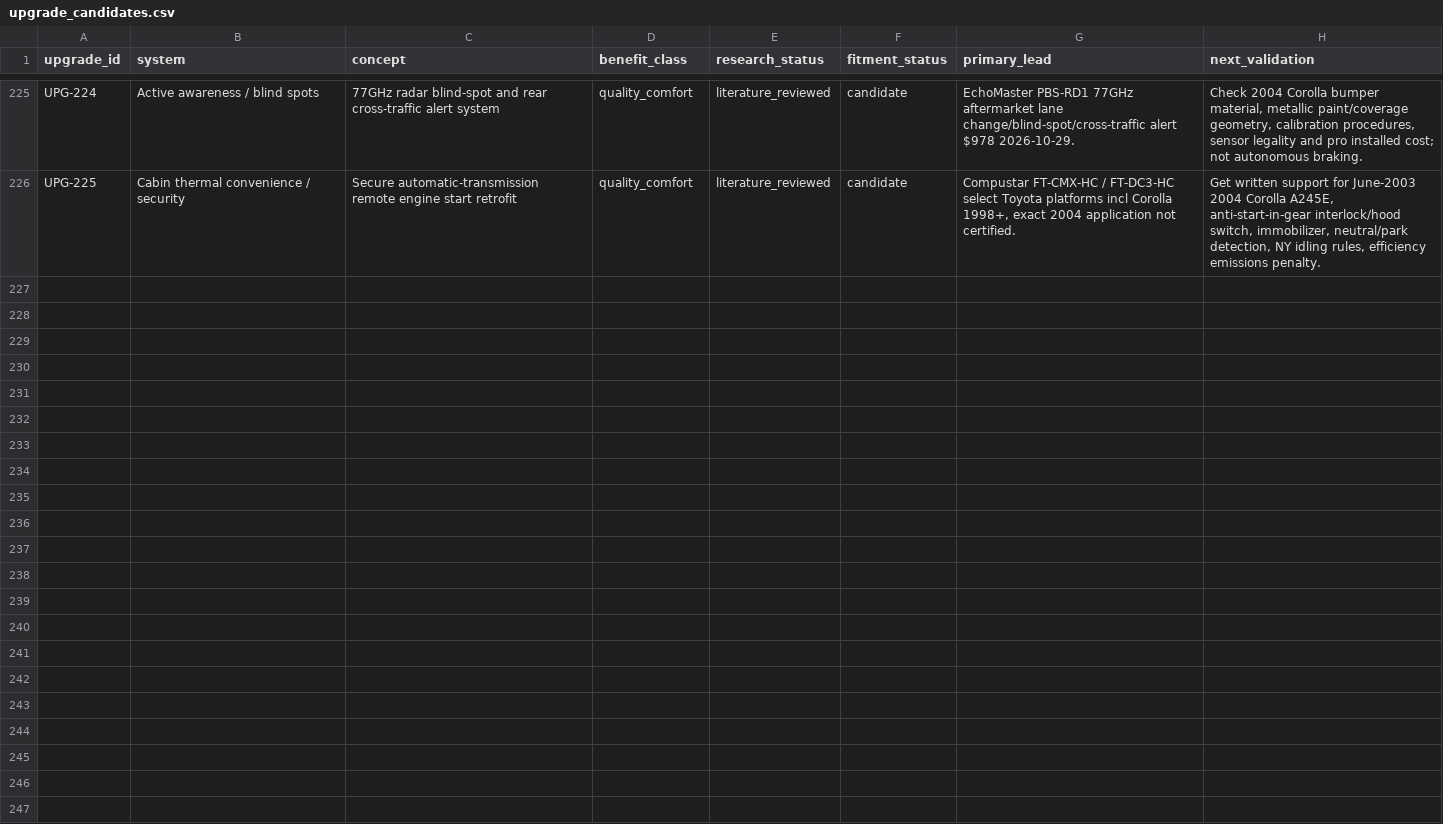
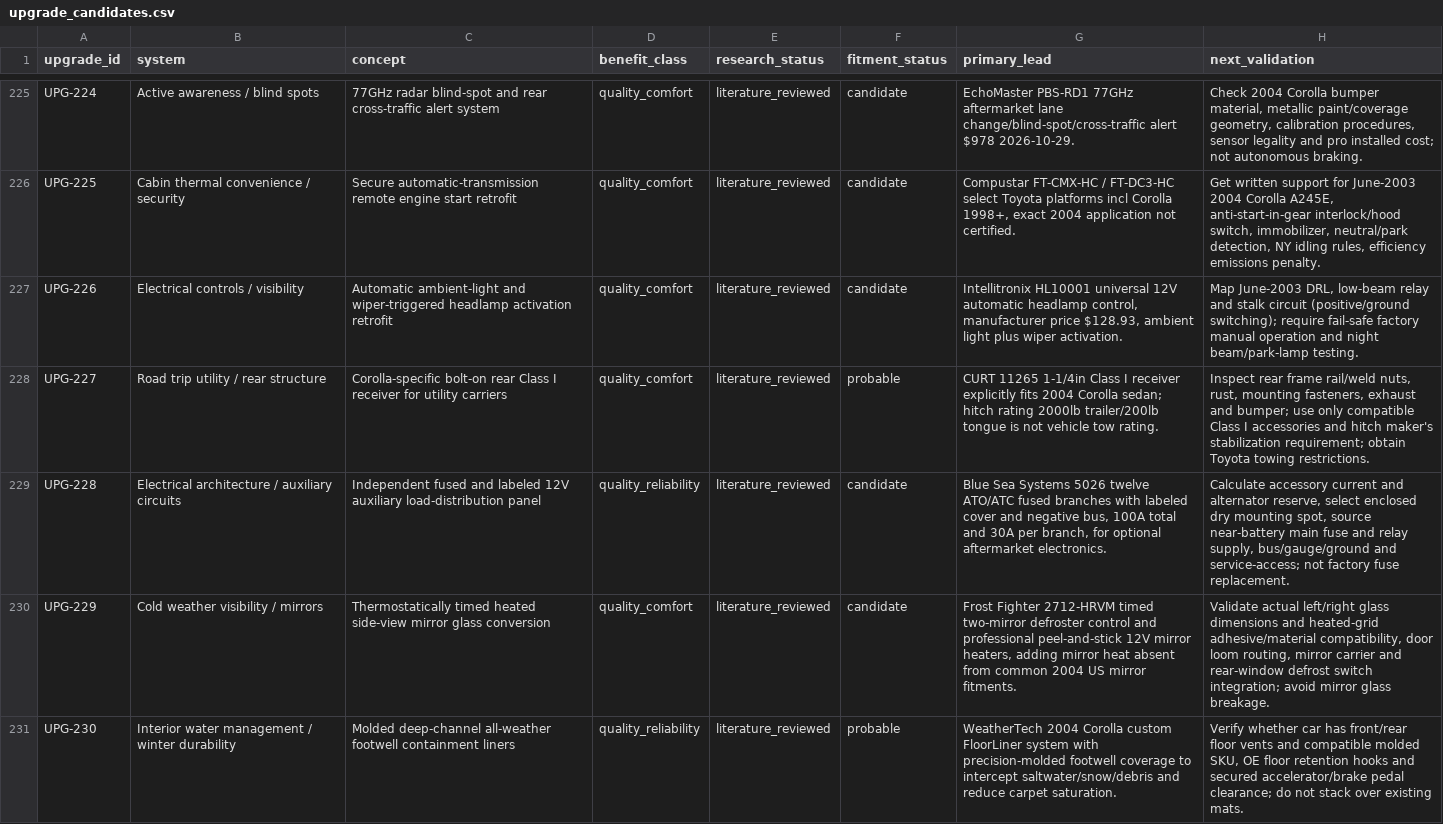
Before and after one commit to 79cbd8hmgj-wq/Felicity, a CSV file: database/upgrade_candidates.csv, drawn as a sheet; only a part is shown, gaps mark what is left out.

Commit message:
research: discover five additional new Corolla systems, 226-230

```diff
--- a/database/upgrade_candidates.csv
+++ b/database/upgrade_candidates.csv
@@ -226 +226,6 @@ UPG-224,Active awareness / blind spots,77GHz radar blind-spot and rear cross-tra
 UPG-225,Cabin thermal convenience / security,Secure automatic-transmission remote engine start retrofit,quality_comfort,literature_reviewed,candidate,"Compustar FT-CMX-HC / FT-DC3-HC select Toyota platforms incl Corolla 1998+, exact 2004 application not certified.","Get written support for June-2003 2004 Corolla A245E, anti-start-in-gear interlock/hood switch, immobilizer, neutral/park detection, NY idling rules, efficiency emissions penalty."
+UPG-226,Electrical controls / visibility,Automatic ambient-light and wiper-triggered headlamp activation retrofit,quality_comfort,literature_reviewed,candidate,"Intellitronix HL10001 universal 12V automatic headlamp control, manufacturer price $128.93, ambient light plus wiper activation.","Map June-2003 DRL, low-beam relay and stalk circuit (positive/ground switching); require fail-safe factory manual operation and night beam/park-lamp testing."
+UPG-227,Road trip utility / rear structure,Corolla-specific bolt-on rear Class I receiver for utility carriers,quality_comfort,literature_reviewed,probable,CURT 11265 1-1/4in Class I receiver explicitly fits 2004 Corolla sedan; hitch rating 2000lb trailer/200lb tongue is not vehicle tow rating.,"Inspect rear frame rail/weld nuts, rust, mounting fasteners, exhaust and bumper; use only compatible Class I accessories and hitch maker's stabilization requirement; obtain Toyota towing restrictions."
+UPG-228,Electrical architecture / auxiliary circuits,Independent fused and labeled 12V auxiliary load-distribution panel,quality_reliability,literature_reviewed,candidate,"Blue Sea Systems 5026 twelve ATO/ATC fused branches with labeled cover and negative bus, 100A total and 30A per branch, for optional aftermarket electronics.","Calculate accessory current and alternator reserve, select enclosed dry mounting spot, source near-battery main fuse and relay supply, bus/gauge/ground and service-access; not factory fuse replacement."
+UPG-229,Cold weather visibility / mirrors,Thermostatically timed heated side-view mirror glass conversion,quality_comfort,literature_reviewed,candidate,"Frost Fighter 2712-HRVM timed two-mirror defroster control and professional peel-and-stick 12V mirror heaters, adding mirror heat absent from common 2004 US mirror fitments.","Validate actual left/right glass dimensions and heated-grid adhesive/material compatibility, door loom routing, mirror carrier and rear-window defrost switch integration; avoid mirror glass breakage."
+UPG-230,Interior water management / winter durability,Molded deep-channel all-weather footwell containment liners,quality_reliability,literature_reviewed,probable,WeatherTech 2004 Corolla custom FloorLiner system with precision-molded footwell coverage to intercept saltwater/snow/debris and reduce carpet saturation.,"Verify whether car has front/rear floor vents and compatible molded SKU, OE floor retention hooks and secured accelerator/brake pedal clearance; do not stack over existing mats."
```
